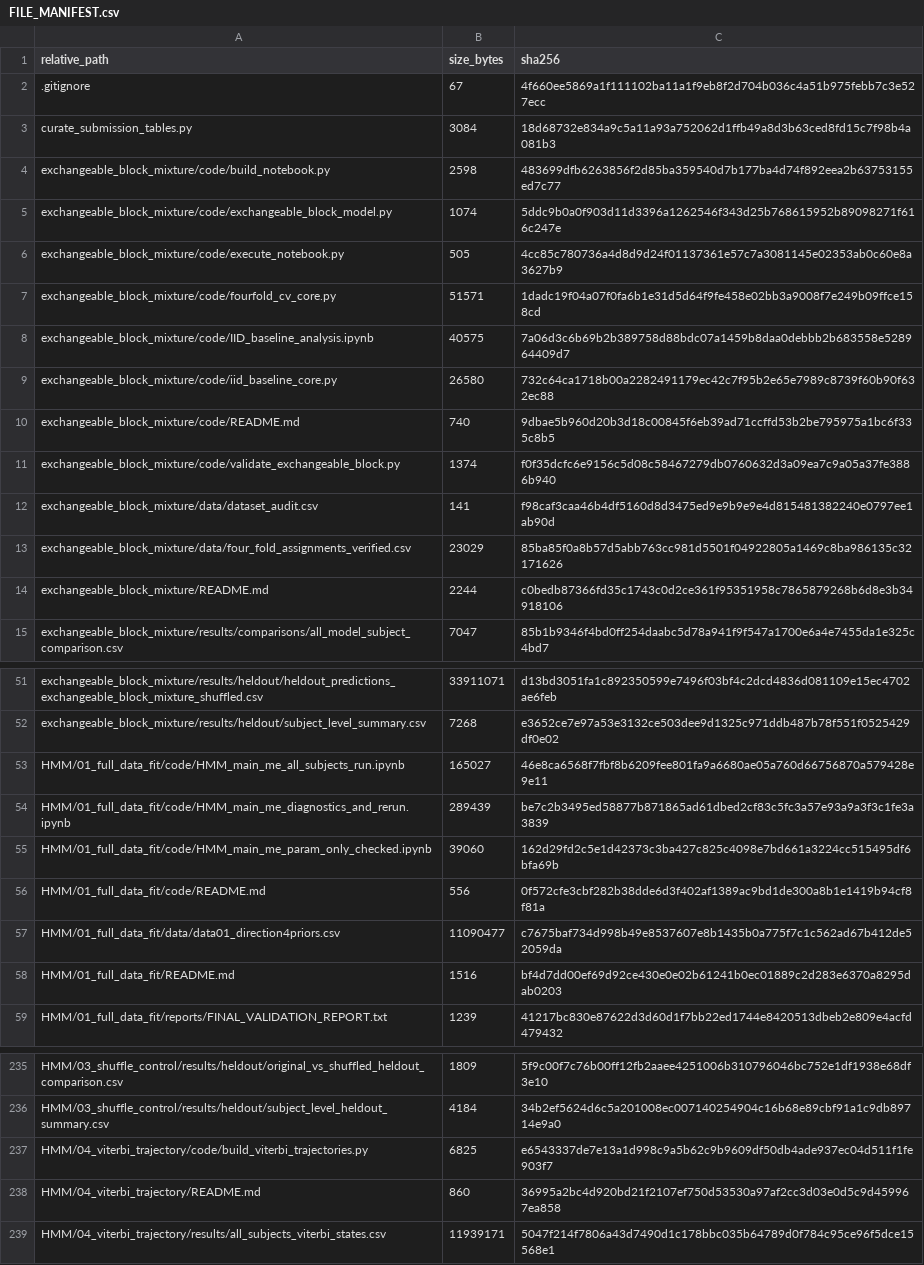
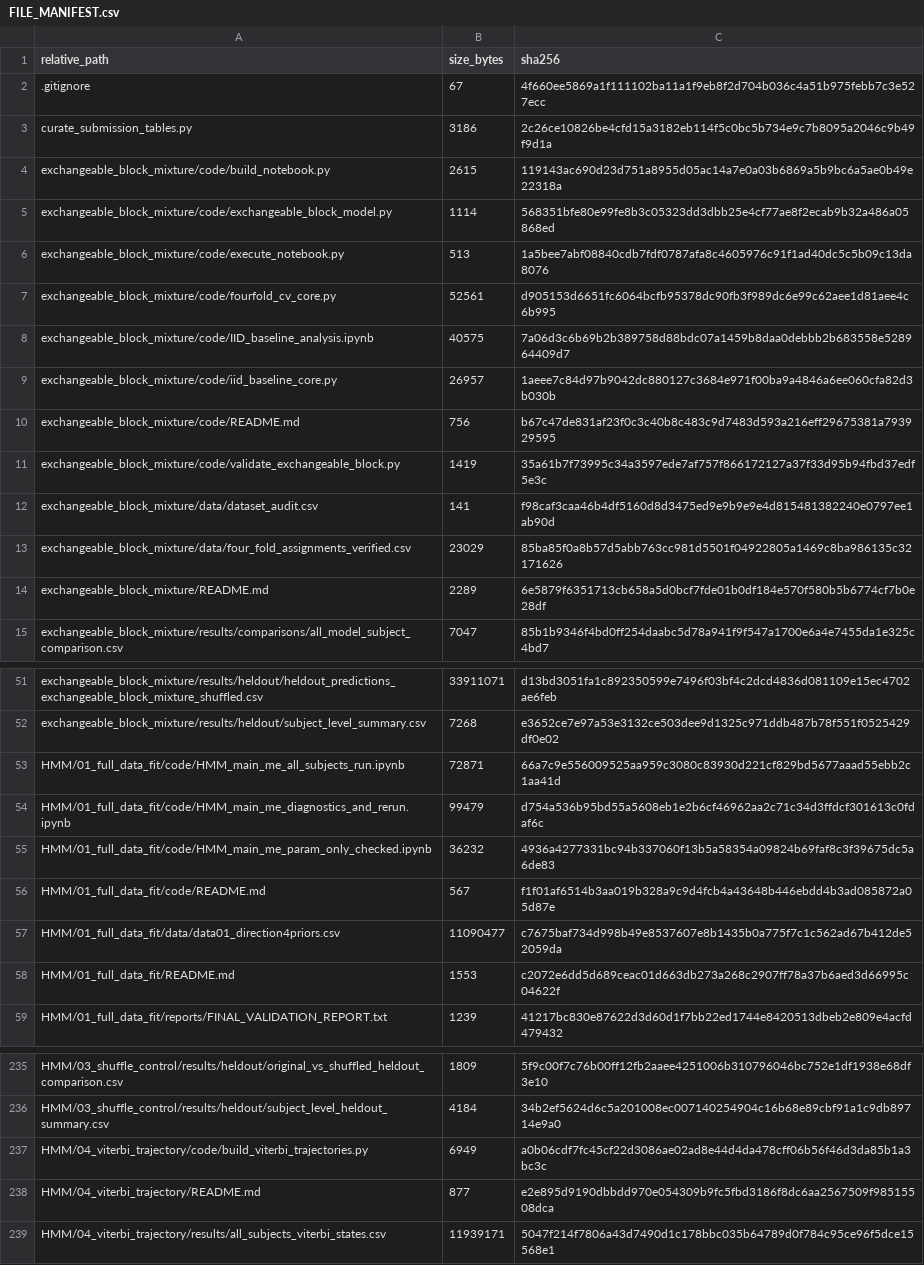
Before and after one commit to JustinZHAO-05/Temporal-Persistence-of-Perceptual-Inference-by-Group-Doraemon-Neuromatch-CN-2026, a CSV file: Limitation_Analysis_of_HMM_Temporal_Persistence/FILE_MANIFEST.csv, drawn as a sheet; only a part is shown, gaps mark what is left out; the diff covers the shown part only.

```diff
--- a/Limitation_Analysis_of_HMM_Temporal_Persistence/FILE_MANIFEST.csv
+++ b/Limitation_Analysis_of_HMM_Temporal_Persistence/FILE_MANIFEST.csv
@@ -2,14 +2,14 @@
 ".gitignore","67","4f660ee5869a1f111102ba11a1f9eb8f2d704b036c4a51b975febb7c3e527ecc"
-"curate_submission_tables.py","3084","18d68732e834a9c5a11a93a752062d1ffb49a8d3b63ced8fd15c7f98b4a081b3"
-"exchangeable_block_mixture/code/build_notebook.py","2598","483699dfb6263856f2d85ba359540d7b177ba4d74f892eea2b63753155ed7c77"
-"exchangeable_block_mixture/code/exchangeable_block_model.py","1074","5ddc9b0a0f903d11d3396a1262546f343d25b768615952b89098271f616c247e"
-"exchangeable_block_mixture/code/execute_notebook.py","505","4cc85c780736a4d8d9d24f01137361e57c7a3081145e02353ab0c60e8a3627b9"
-"exchangeable_block_mixture/code/fourfold_cv_core.py","51571","1dadc19f04a07f0fa6b1e31d5d64f9fe458e02bb3a9008f7e249b09ffce158cd"
+"curate_submission_tables.py","3186","2c26ce10826be4cfd15a3182eb114f5c0bc5b734e9c7b8095a2046c9b49f9d1a"
+"exchangeable_block_mixture/code/build_notebook.py","2615","119143ac690d23d751a8955d05ac14a7e0a03b6869a5b9bc6a5ae0b49e22318a"
+"exchangeable_block_mixture/code/exchangeable_block_model.py","1114","568351bfe80e99fe8b3c05323dd3dbb25e4cf77ae8f2ecab9b32a486a05868ed"
+"exchangeable_block_mixture/code/execute_notebook.py","513","1a5bee7abf08840cdb7fdf0787afa8c4605976c91f1ad40dc5c5b09c13da8076"
+"exchangeable_block_mixture/code/fourfold_cv_core.py","52561","d905153d6651fc6064bcfb95378dc90fb3f989dc6e99c62aee1d81aee4c6b995"
 "exchangeable_block_mixture/code/IID_baseline_analysis.ipynb","40575","7a06d3c6b69b2b389758d88bdc07a1459b8daa0debbb2b683558e528964409d7"
-"exchangeable_block_mixture/code/iid_baseline_core.py","26580","732c64ca1718b00a2282491179ec42c7f95b2e65e7989c8739f60b90f632ec88"
-"exchangeable_block_mixture/code/README.md","740","9dbae5b960d20b3d18c00845f6eb39ad71ccffd53b2be795975a1bc6f335c8b5"
-"exchangeable_block_mixture/code/validate_exchangeable_block.py","1374","f0f35dcfc6e9156c5d08c58467279db0760632d3a09ea7c9a05a37fe3886b940"
+"exchangeable_block_mixture/code/iid_baseline_core.py","26957","1aeee7c84d97b9042dc880127c3684e971f00ba9a4846a6ee060cfa82d3b030b"
+"exchangeable_block_mixture/code/README.md","756","b67c47de831af23f0c3c40b8c483c9d7483d593a216eff29675381a793929595"
+"exchangeable_block_mixture/code/validate_exchangeable_block.py","1419","35a61b7f73995c34a3597ede7af757f866172127a37f33d95b94fbd37edf5e3c"
 "exchangeable_block_mixture/data/dataset_audit.csv","141","f98caf3caa46b4df5160d8d3475ed9e9b9e9e4d815481382240e0797ee1ab90d"
 "exchangeable_block_mixture/data/four_fold_assignments_verified.csv","23029","85ba85f0a8b57d5abb763cc981d5501f04922805a1469c8ba986135c32171626"
-"exchangeable_block_mixture/README.md","2244","c0bedb87366fd35c1743c0d2ce361f95351958c7865879268b6d8e3b34918106"
+"exchangeable_block_mixture/README.md","2289","6e5879f6351713cb658a5d0bcf7fde01b0df184e570f580b5b6774cf7b0e28df"
 "exchangeable_block_mixture/results/comparisons/all_model_subject_comparison.csv","7047","85b1b9346f4bd0ff254daabc5d78a941f9f547a1700e6a4e7455da1e325c4bd7"
@@ -52,8 +52,8 @@
 "exchangeable_block_mixture/results/heldout/subject_level_summary.csv","7268","e3652ce7e97a53e3132ce503dee9d1325c971ddb487b78f551f0525429df0e02"
-"HMM/01_full_data_fit/code/HMM_main_me_all_subjects_run.ipynb","165027","46e8ca6568f7fbf8b6209fee801fa9a6680ae05a760d66756870a579428e9e11"
-"HMM/01_full_data_fit/code/HMM_main_me_diagnostics_and_rerun.ipynb","289439","be7c2b3495ed58877b871865ad61dbed2cf83c5fc3a57e93a9a3f3c1fe3a3839"
-"HMM/01_full_data_fit/code/HMM_main_me_param_only_checked.ipynb","39060","162d29fd2c5e1d42373c3ba427c825c4098e7bd661a3224cc515495df6bfa69b"
-"HMM/01_full_data_fit/code/README.md","556","0f572cfe3cbf282b38dde6d3f402af1389ac9bd1de300a8b1e1419b94cf8f81a"
+"HMM/01_full_data_fit/code/HMM_main_me_all_subjects_run.ipynb","72871","66a7c9e556009525aa959c3080c83930d221cf829bd5677aaad55ebb2c1aa41d"
+"HMM/01_full_data_fit/code/HMM_main_me_diagnostics_and_rerun.ipynb","99479","d754a536b95bd55a5608eb1e2b6cf46962aa2c71c34d3ffdcf301613c0fdaf6c"
+"HMM/01_full_data_fit/code/HMM_main_me_param_only_checked.ipynb","36232","4936a4277331bc94b337060f13b5a58354a09824b69faf8c3f39675dc5a6de83"
+"HMM/01_full_data_fit/code/README.md","567","f1f01af6514b3aa019b328a9c9d4fcb4a43648b446ebdd4b3ad085872a05d87e"
 "HMM/01_full_data_fit/data/data01_direction4priors.csv","11090477","c7675baf734d998b49e8537607e8b1435b0a775f7c1c562ad67b412de52059da"
-"HMM/01_full_data_fit/README.md","1516","bf4d7dd00ef69d92ce430e0e02b61241b0ec01889c2d283e6370a8295dab0203"
+"HMM/01_full_data_fit/README.md","1553","c2072e6dd5d689ceac01d663db273a268c2907ff78a37b6aed3d66995c04622f"
 "HMM/01_full_data_fit/reports/FINAL_VALIDATION_REPORT.txt","1239","41217bc830e87622d3d60d1f7bb22ed1744e8420513dbeb2e809e4acfd479432"
@@ -236,4 +236,4 @@
 "HMM/03_shuffle_control/results/heldout/subject_level_heldout_summary.csv","4184","34b2ef5624d6c5a201008ec007140254904c16b68e89cbf91a1c9db89714e9a0"
-"HMM/04_viterbi_trajectory/code/build_viterbi_trajectories.py","6825","e6543337de7e13a1d998c9a5b62c9b9609df50db4ade937ec04d511f1fe903f7"
-"HMM/04_viterbi_trajectory/README.md","860","36995a2bc4d920bd21f2107ef750d53530a97af2cc3d03e0d5c9d459967ea858"
+"HMM/04_viterbi_trajectory/code/build_viterbi_trajectories.py","6949","a0b06cdf7fc45cf22d3086ae02ad8e44d4da478cff06b56f46d3da85b1a3bc3c"
+"HMM/04_viterbi_trajectory/README.md","877","e2e895d9190dbbdd970e054309b9fc5fbd3186f8dc6aa2567509f98515508dca"
 "HMM/04_viterbi_trajectory/results/all_subjects_viterbi_states.csv","11939171","5047f214f7806a43d7490d1c178bbc035b64789d0f784c95ce96f5dce15568e1"
```
Also changed, not shown: 70 edited cells elsewhere in this file, 10 other files.
